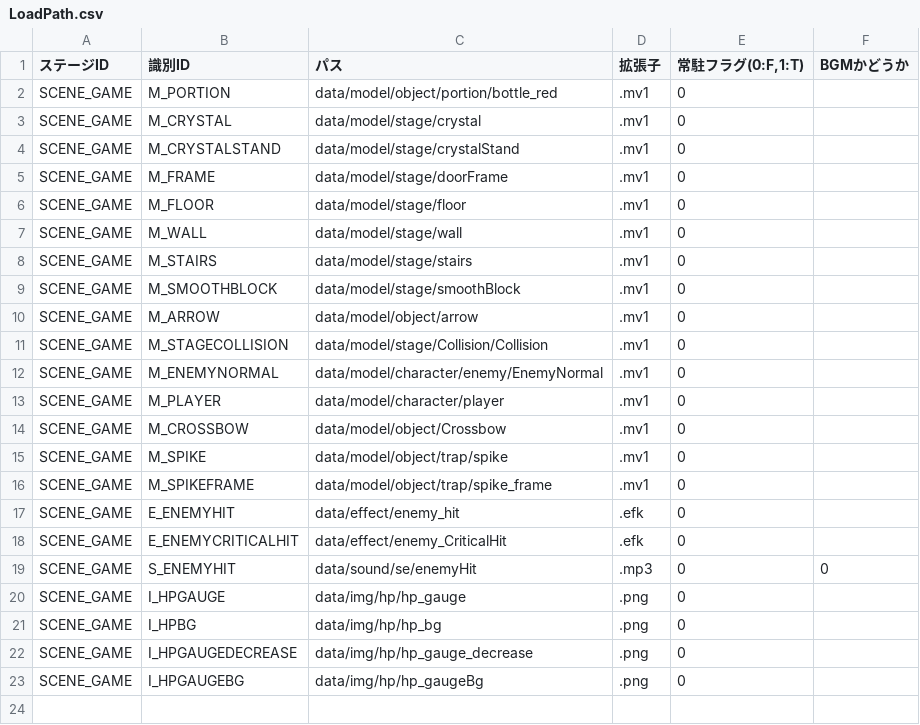
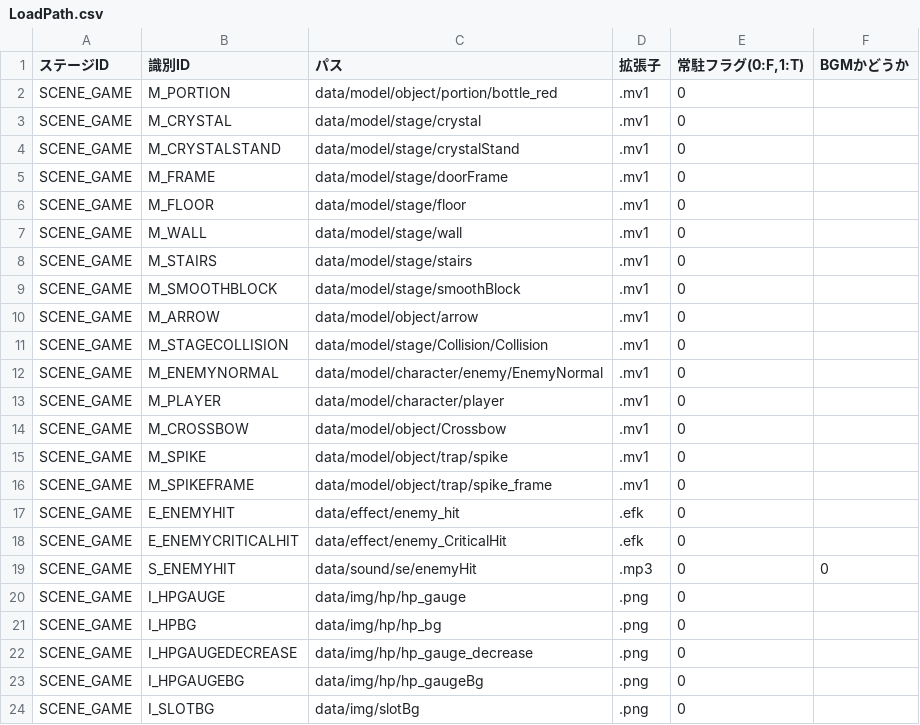
Before and after one commit to nkd10121/EmploymentWorks, a CSV file: EmploymentWork/data/csv/LoadPath.csv, drawn as a sheet.

```diff
--- a/EmploymentWork/data/csv/LoadPath.csv
+++ b/EmploymentWork/data/csv/LoadPath.csv
@@ -23 +23,2 @@ SCENE_GAME,I_HPGAUGEDECREASE,data/img/hp/hp_gauge_decrease,.png,0,
 SCENE_GAME,I_HPGAUGEBG,data/img/hp/hp_gaugeBg,.png,0,
+SCENE_GAME,I_SLOTBG,data/img/slotBg,.png,0,
```
Also changed, not shown: 6 other files.
